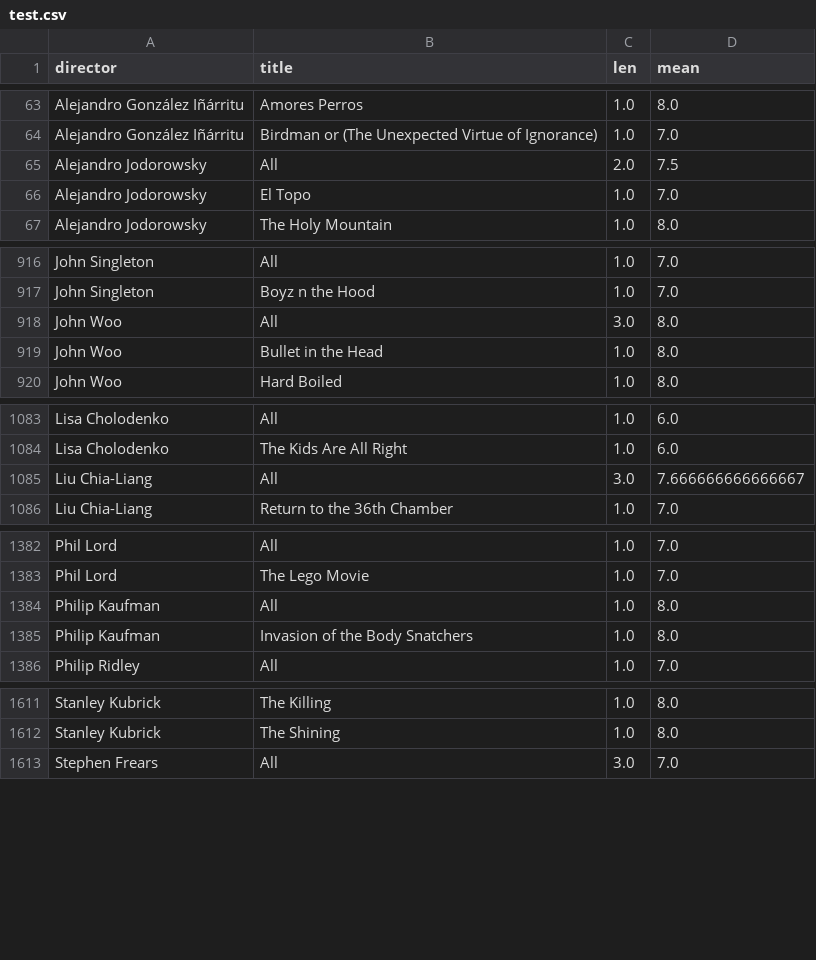
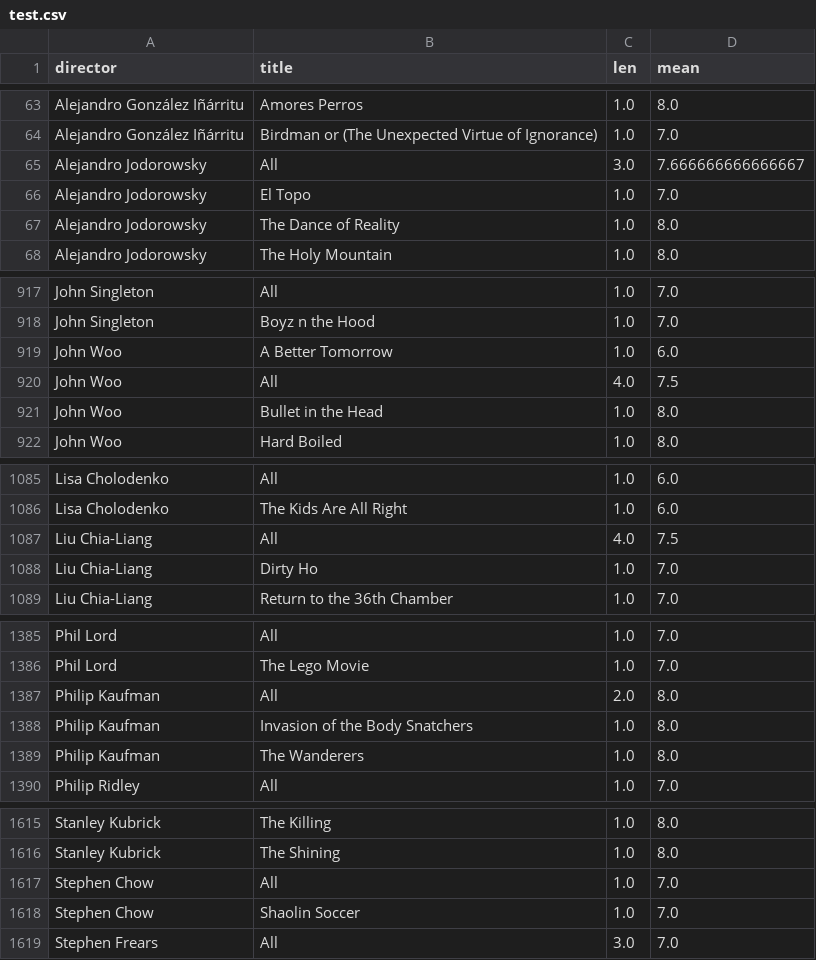
Before and after one commit to iain-moss/films, a CSV file: data/test.csv, drawn as a sheet; only a part is shown, gaps mark what is left out.

```diff
--- a/data/test.csv
+++ b/data/test.csv
@@ -64,4 +64,5 @@ Alejandro González Iñárritu,Amores Perros,1.0,8.0
 Alejandro González Iñárritu,Birdman or (The Unexpected Virtue of Ignorance),1.0,7.0
-Alejandro Jodorowsky,All,2.0,7.5
+Alejandro Jodorowsky,All,3.0,7.666666666666667
 Alejandro Jodorowsky,El Topo,1.0,7.0
+Alejandro Jodorowsky,The Dance of Reality,1.0,8.0
 Alejandro Jodorowsky,The Holy Mountain,1.0,8.0
@@ -917,3 +918,4 @@ John Singleton,All,1.0,7.0
 John Singleton,Boyz n the Hood,1.0,7.0
-John Woo,All,3.0,8.0
+John Woo,A Better Tomorrow,1.0,6.0
+John Woo,All,4.0,7.5
 John Woo,Bullet in the Head,1.0,8.0
@@ -1084,3 +1086,4 @@ Lisa Cholodenko,All,1.0,6.0
 Lisa Cholodenko,The Kids Are All Right,1.0,6.0
-Liu Chia-Liang,All,3.0,7.666666666666667
+Liu Chia-Liang,All,4.0,7.5
+Liu Chia-Liang,Dirty Ho,1.0,7.0
 Liu Chia-Liang,Return to the 36th Chamber,1.0,7.0
@@ -1383,4 +1386,5 @@ Phil Lord,All,1.0,7.0
 Phil Lord,The Lego Movie,1.0,7.0
-Philip Kaufman,All,1.0,8.0
+Philip Kaufman,All,2.0,8.0
 Philip Kaufman,Invasion of the Body Snatchers,1.0,8.0
+Philip Kaufman,The Wanderers,1.0,8.0
 Philip Ridley,All,1.0,7.0
@@ -1612,2 +1616,4 @@ Stanley Kubrick,The Killing,1.0,8.0
 Stanley Kubrick,The Shining,1.0,8.0
+Stephen Chow,All,1.0,7.0
+Stephen Chow,Shaolin Soccer,1.0,7.0
 Stephen Frears,All,3.0,7.0
```
Also changed, not shown: data/decade_breakdown.csv, data/dir_bar.csv, 4 other files.
